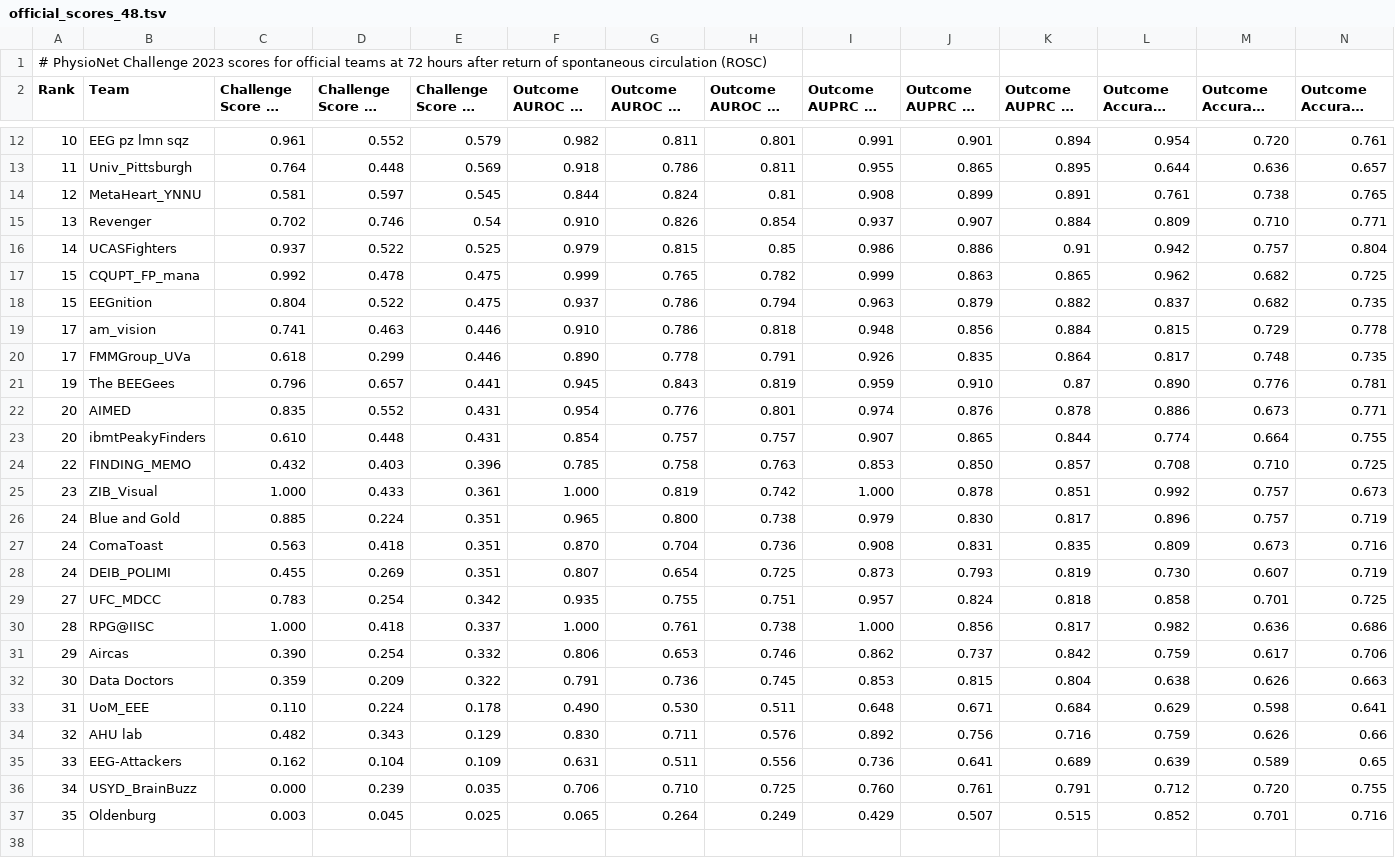
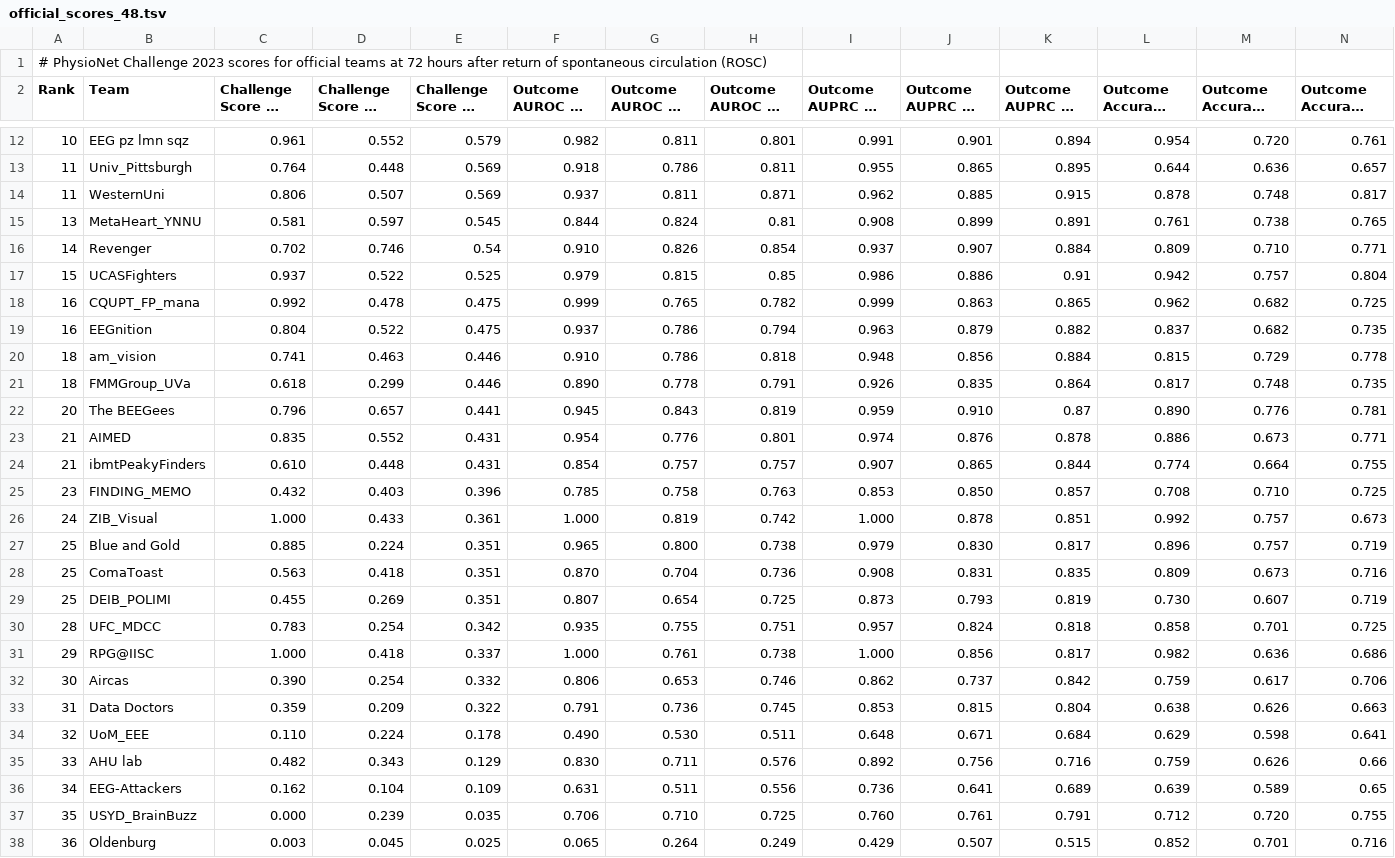
Before and after one commit to DeepPSP/cinc2023, a TSV file: final_results/official_scores_48.tsv, drawn as a sheet; only a part is shown, gaps mark what is left out; long unchanged cells end in …; addresses are those after the commit; rows hold the shown columns only; the diff names each change by its address in the sheet, - before the commit and + after, or states it on an @@ line.

Commit message:
update the final result tables

```diff
--- a/final_results/official_scores_48.tsv
+++ b/final_results/official_scores_48.tsv
+row 14: 11 | WesternUni | 0.806 | 0.507 | 0.569 | 0.937 | 0.811 | 0.871 | 0.962 | 0.885 | 0.915 | 0.878 | 0.748 | 0.817
-A15 (Rank): 12
+A15 (Rank): 13
-A16 (Rank): 13
+A16 (Rank): 14
-A17 (Rank): 14
+A17 (Rank): 15
-A18:A19 (Rank): 15
+A18:A19 (Rank): 16
-A20:A21 (Rank): 17
+A20:A21 (Rank): 18
-A22 (Rank): 19
+A22 (Rank): 20
-A23:A24 (Rank): 20
+A23:A24 (Rank): 21
-A25 (Rank): 22
+A25 (Rank): 23
-A26 (Rank): 23
+A26 (Rank): 24
-A27:A29 (Rank): 24
+A27:A29 (Rank): 25
-A30 (Rank): 27
+A30 (Rank): 28
-A31 (Rank): 28
+A31 (Rank): 29
-A32 (Rank): 29
+A32 (Rank): 30
-A33 (Rank): 30
+A33 (Rank): 31
-A34 (Rank): 31
+A34 (Rank): 32
-A35 (Rank): 32
+A35 (Rank): 33
-A36 (Rank): 33
+A36 (Rank): 34
-A37 (Rank): 34
+A37 (Rank): 35
-A38 (Rank): 35
+A38 (Rank): 36
```
Also changed, not shown: final_results/official_scores_12.tsv, final_results/official_scores_24.tsv, 6 other files.
